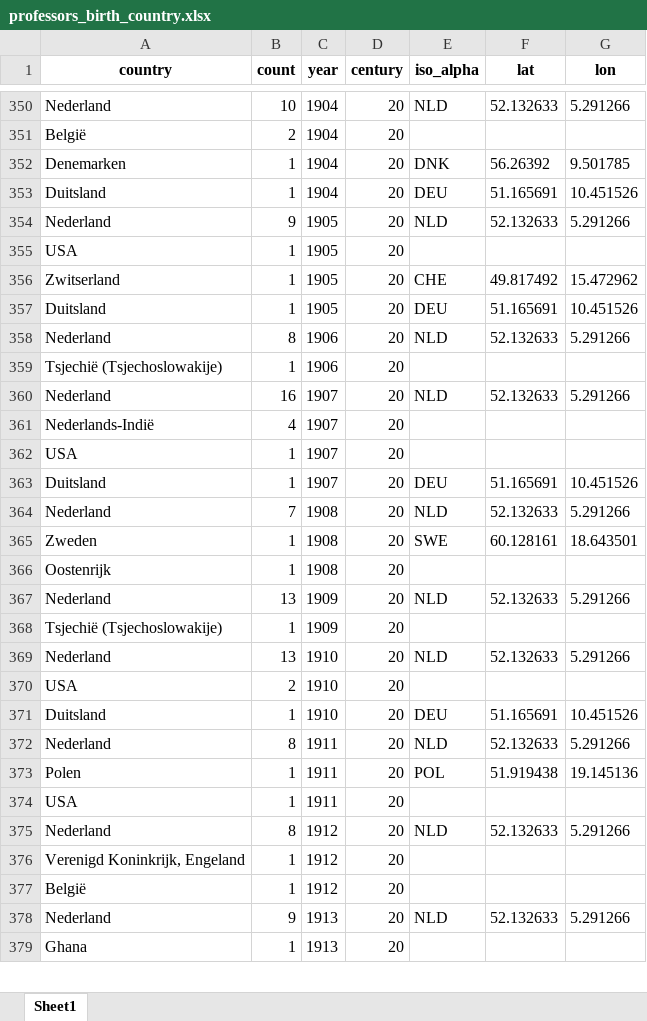
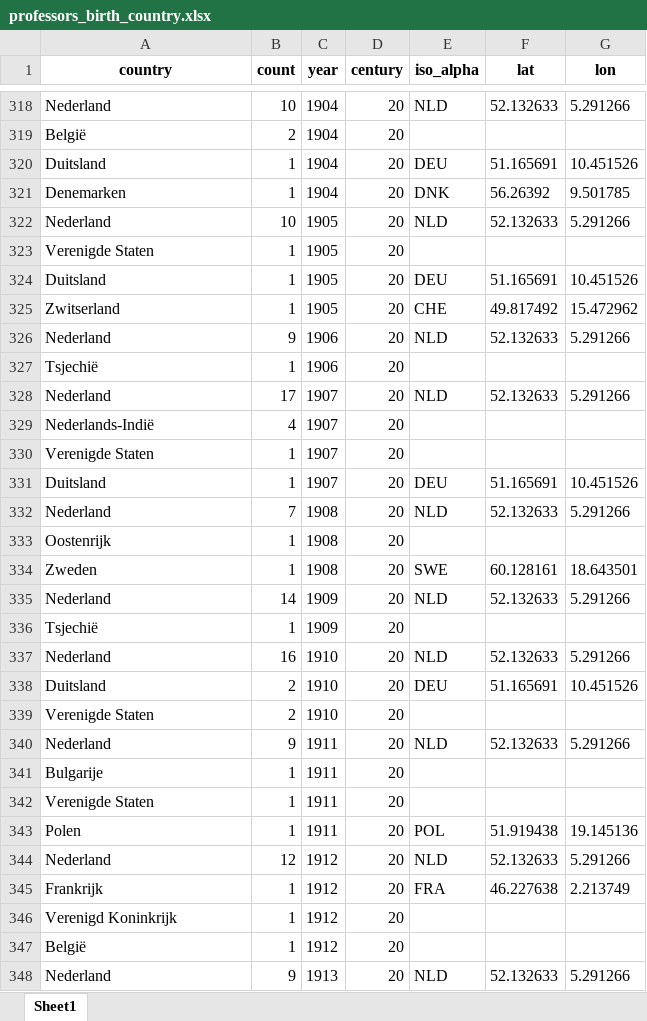
Before and after one commit to LiacsProjects/linkingUCD_code, an Excel workbook: Dashboard/excelfiles/professors_birth_country.xlsx, sheet Sheet1, drawn as a sheet; only a part is shown, gaps mark what is left out; the shorter side is filled out with more unchanged rows; values as stored, in another font and other column widths than the file's, no borders; removed rows and columns are numbered as before the commit, all else as after; the diff covers the shown part only; the diff names each change by its address in the sheet, - before the commit and + after, or states it on an @@ line.

```diff
--- a/Dashboard/excelfiles/professors_birth_country.xlsx (sheet Sheet1)
+++ b/Dashboard/excelfiles/professors_birth_country.xlsx (sheet Sheet1)
@@ row 353 moved to row 320: Duitsland @@
-B322 (count): 9
+B322 (count): 10
-A323 (country): USA
+A323 (country): Verenigde Staten
@@ row 357 moved to row 324: Duitsland @@
-B326 (count): 8
+B326 (count): 9
-A327 (country): Tsjechië (Tsjechoslowakije)
+A327 (country): Tsjechië
-B328 (count): 16
+B328 (count): 17
-A330 (country): USA
+A330 (country): Verenigde Staten
@@ row 366 moved to row 333: Oostenrijk @@
-B335 (count): 13
+B335 (count): 14
-A336 (country): Tsjechië (Tsjechoslowakije)
+A336 (country): Tsjechië
-B337 (count): 13
+B337 (count): 16
-row 370: USA | 2 | 1910 | 20
-B338 (count): 1
+B338 (count): 2
+row 339: Verenigde Staten | 2 | 1910 | 20
-B340 (count): 8
+B340 (count): 9
+row 341: Bulgarije | 1 | 1911 | 20
+row 342: Verenigde Staten | 1 | 1911 | 20
-row 374: USA | 1 | 1911 | 20
-B344 (count): 8
+B344 (count): 12
+row 345: Frankrijk | 1 | 1912 | 20 | FRA | 46.227638 | 2.213749
-A346 (country): Verenigd Koninkrijk, Engeland
+A346 (country): Verenigd Koninkrijk
```
Also changed, not shown: 207 added rows, 41 removed rows, 19 moved rows and 89 edited cells elsewhere in this sheet, Dashboard/excelfiles/professors_all_jobs.xlsx, Dashboard/excelfiles/professors_birth_place.xlsx, 17 other files.
